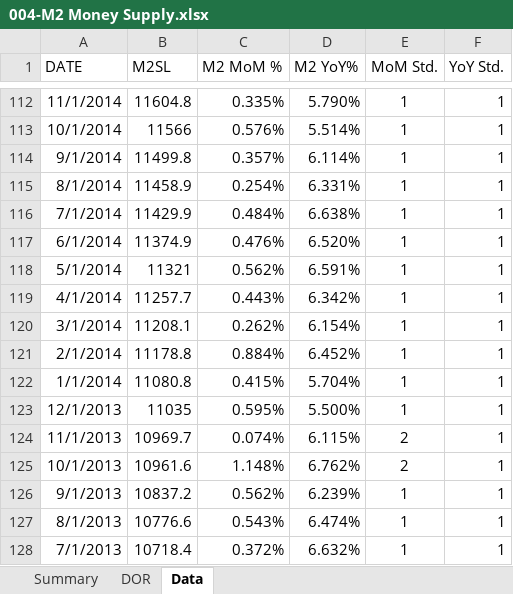
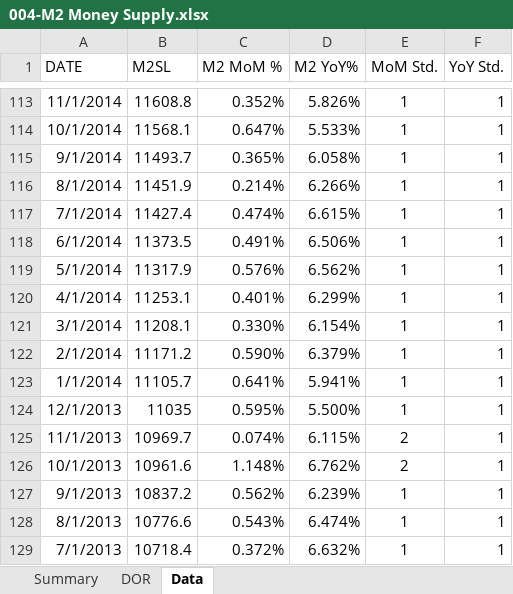
Before and after one commit to Necksus/TradingData, an Excel workbook: Excel/004-M2 Money Supply.xlsx, sheet Data, drawn as a sheet; only a part is shown, gaps mark what is left out; values as stored, in another font and other column widths than the file's, no borders; conditional formats and table styles not drawn; addresses are those after the commit; the diff covers the shown part only; the diff names each change by its address in the sheet, - before the commit and + after, or states it on an @@ line.

```diff
--- a/Excel/004-M2 Money Supply.xlsx (sheet Data)
+++ b/Excel/004-M2 Money Supply.xlsx (sheet Data)
-B113 (M2SL): 11604.8
+B113 (M2SL): 11608.8
-C113 (M2 MoM %): 0.335%
+C113 (M2 MoM %): 0.352%
-D113 (M2 YoY%): 5.790%
+D113 (M2 YoY%): 5.826%
-B114 (M2SL): 11566
+B114 (M2SL): 11568.1
-C114 (M2 MoM %): 0.576%
+C114 (M2 MoM %): 0.647%
-D114 (M2 YoY%): 5.514%
+D114 (M2 YoY%): 5.533%
-B115 (M2SL): 11499.8
+B115 (M2SL): 11493.7
-C115 (M2 MoM %): 0.357%
+C115 (M2 MoM %): 0.365%
-D115 (M2 YoY%): 6.114%
+D115 (M2 YoY%): 6.058%
-B116 (M2SL): 11458.9
+B116 (M2SL): 11451.9
-C116 (M2 MoM %): 0.254%
+C116 (M2 MoM %): 0.214%
-D116 (M2 YoY%): 6.331%
+D116 (M2 YoY%): 6.266%
-B117 (M2SL): 11429.9
+B117 (M2SL): 11427.4
-C117 (M2 MoM %): 0.484%
+C117 (M2 MoM %): 0.474%
-D117 (M2 YoY%): 6.638%
+D117 (M2 YoY%): 6.615%
-B118 (M2SL): 11374.9
+B118 (M2SL): 11373.5
-C118 (M2 MoM %): 0.476%
+C118 (M2 MoM %): 0.491%
-D118 (M2 YoY%): 6.520%
+D118 (M2 YoY%): 6.506%
-B119 (M2SL): 11321
+B119 (M2SL): 11317.9
-C119 (M2 MoM %): 0.562%
+C119 (M2 MoM %): 0.576%
-D119 (M2 YoY%): 6.591%
+D119 (M2 YoY%): 6.562%
-B120 (M2SL): 11257.7
+B120 (M2SL): 11253.1
-C120 (M2 MoM %): 0.443%
+C120 (M2 MoM %): 0.401%
-D120 (M2 YoY%): 6.342%
+D120 (M2 YoY%): 6.299%
-C121 (M2 MoM %): 0.262%
+C121 (M2 MoM %): 0.330%
-B122 (M2SL): 11178.8
+B122 (M2SL): 11171.2
-C122 (M2 MoM %): 0.884%
+C122 (M2 MoM %): 0.590%
-D122 (M2 YoY%): 6.452%
+D122 (M2 YoY%): 6.379%
-B123 (M2SL): 11080.8
+B123 (M2SL): 11105.7
-C123 (M2 MoM %): 0.415%
+C123 (M2 MoM %): 0.641%
-D123 (M2 YoY%): 5.704%
+D123 (M2 YoY%): 5.941%
```
Also changed, not shown: 1 added row and 347 edited cells elsewhere in this sheet, sheet DOR, sheet Summary, formulas that keep their value, charts or pictures, Excel/002-US Bonds.xlsx, Excel/003-Corporate Bonds.xlsx, 28 other files.
